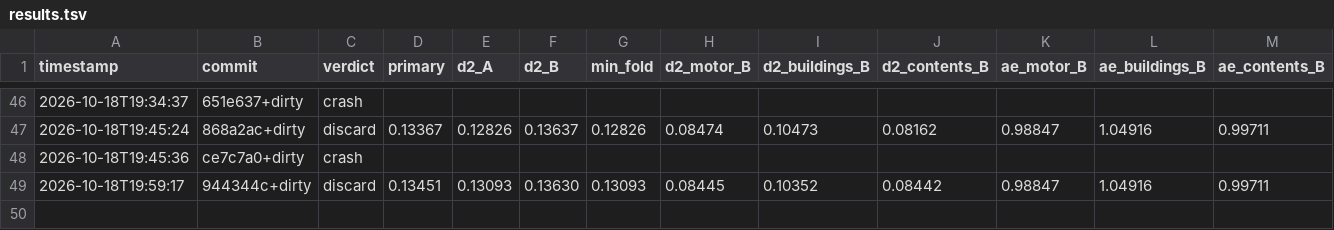
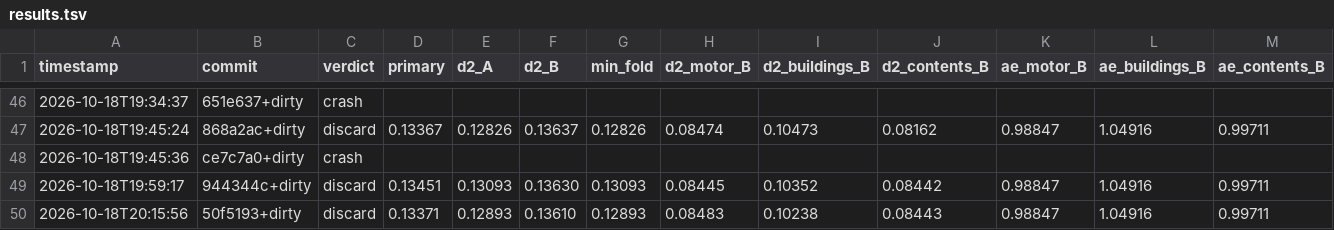
Before and after one commit to farmcoding/iaa-hackathon-2026, a TSV file: results.tsv, drawn as a sheet; only a part is shown, gaps mark what is left out; rows hold the shown columns only; the diff names each change by its address in the sheet, - before the commit and + after, or states it on an @@ line.

Commit message:
loop log: iteration 2 discard

```diff
--- a/results.tsv
+++ b/results.tsv
+row 50: 2026-10-18T20:15:56 | 50f5193+dirty | discard | 0.13371 | 0.12893 | 0.13610 | 0.12893 | 0.08483 | 0.10238 | 0.08443 | 0.98847 | 1.04916 | 0.99711
```
Also changed, not shown: 2 other files.
